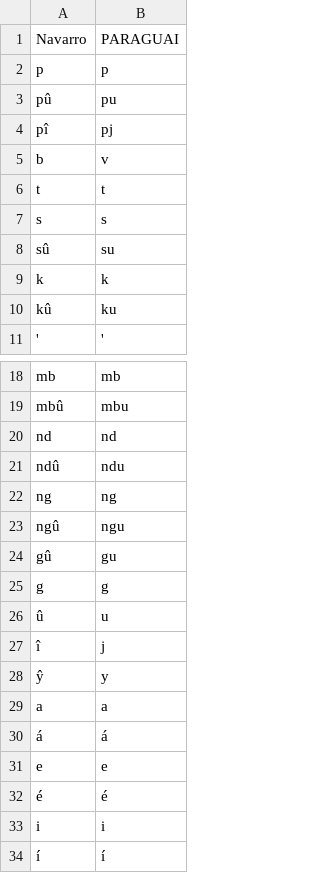
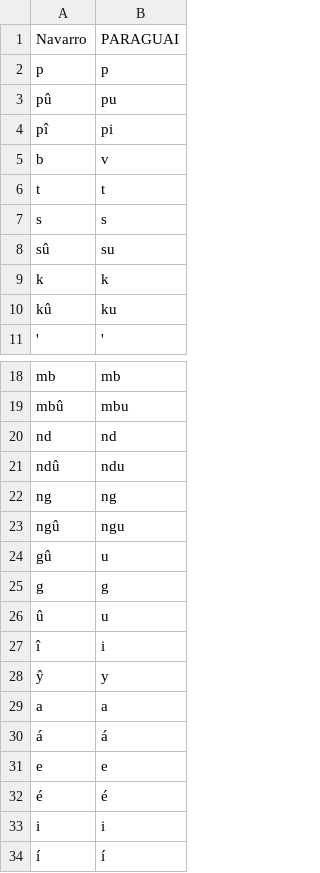
Before and after one commit to kiansheik/nhe-enga, a CSV file: tupi/tupi/alt_ort/PARAGUAI.csv, drawn as a sheet; only a part is shown, gaps mark what is left out.

Commit message:
add better ortho for paraguai

```diff
--- a/tupi/tupi/alt_ort/PARAGUAI.csv
+++ b/tupi/tupi/alt_ort/PARAGUAI.csv
@@ -3,3 +3,3 @@ p,p
 pû,pu
-pî,pj
+pî,pi
 b,v
@@ -23,6 +23,6 @@ ng,ng
 ngû,ngu
-gû,gu
+gû,u
 g,g
 û,u
-î,j
+î,i
 ŷ,y
```
Also changed, not shown: 19 other files.
